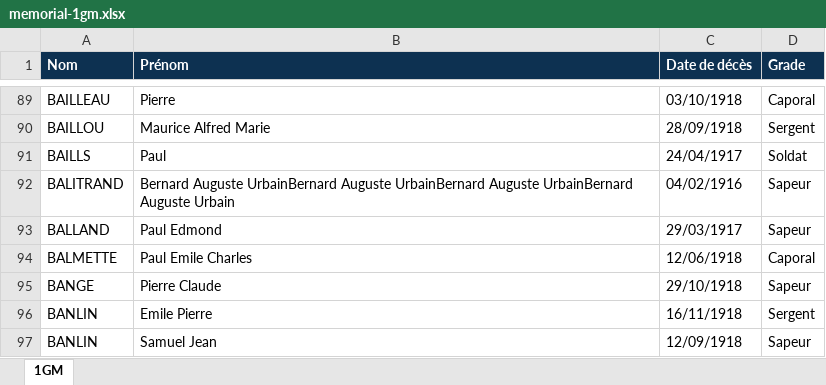
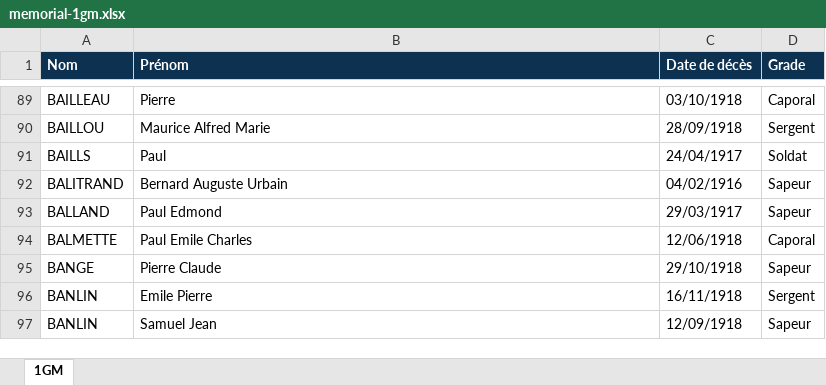
Before and after one commit to JockoBesne/MuseeTransmission, an Excel workbook: data-memorial/memorial-1gm.xlsx, sheet 1GM, drawn as a sheet; only a part is shown, gaps mark what is left out; values as stored, in another font and other column widths than the file's, no borders; charts and pictures not drawn; the diff names each change by its address in the sheet, - before the commit and + after, or states it on an @@ line.

Commit message:
memorial a jour + supression de l'ancien fichier 1er GM

```diff
--- a/data-memorial/memorial-1gm.xlsx (sheet 1GM)
+++ b/data-memorial/memorial-1gm.xlsx (sheet 1GM)
-B92 (Prénom): Bernard Auguste UrbainBernard Auguste UrbainBernard Auguste UrbainBernard Auguste Urbain
+B92 (Prénom): Bernard Auguste Urbain
```
Also changed, not shown: charts or pictures, 3 other files.
